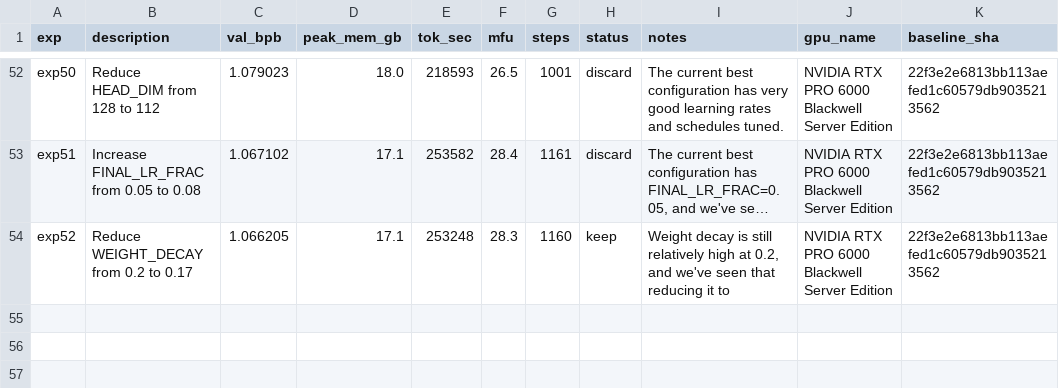
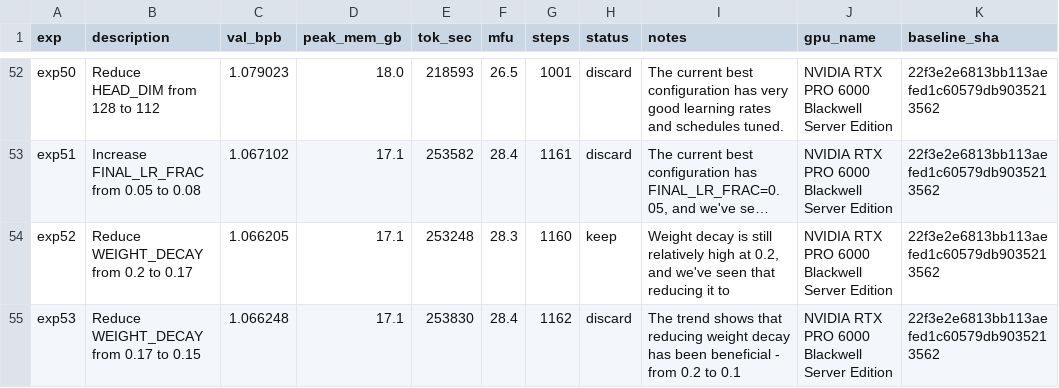
Before and after one commit to elementalcollision/autoresearch-unified, a TSV file: results/pubmed-abstract/results.tsv, drawn as a sheet; only a part is shown, gaps mark what is left out; long unchanged cells end in …; the diff names each change by its address in the sheet, - before the commit and + after, or states it on an @@ line.

Commit message:
Sync results (06:04 UTC) — in progress

```diff
--- a/results/pubmed-abstract/results.tsv
+++ b/results/pubmed-abstract/results.tsv
+row 55: exp53 | Reduce WEIGHT_DECAY from 0.17 to 0.15 | 1.066248 | 17.1 | 253830 | 28.4 | 1162 | discard | The trend shows that reducing weight decay has been beneficial - from 0.2 to 0.1 | NVIDIA RTX PRO 6000 Blackwell Server Edition | 22f3e2e6813bb113aefed1c60579db9035213562
```
